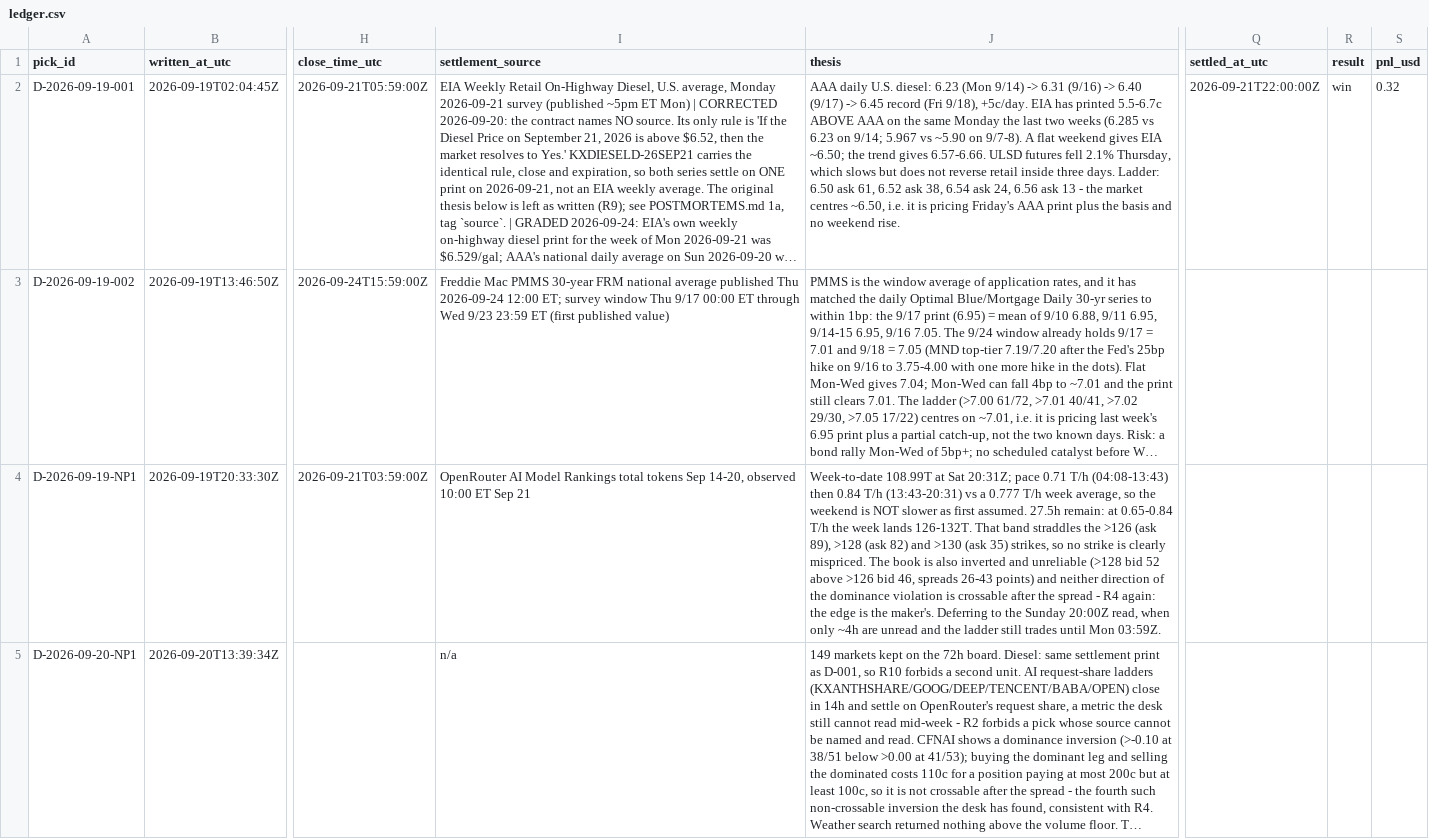
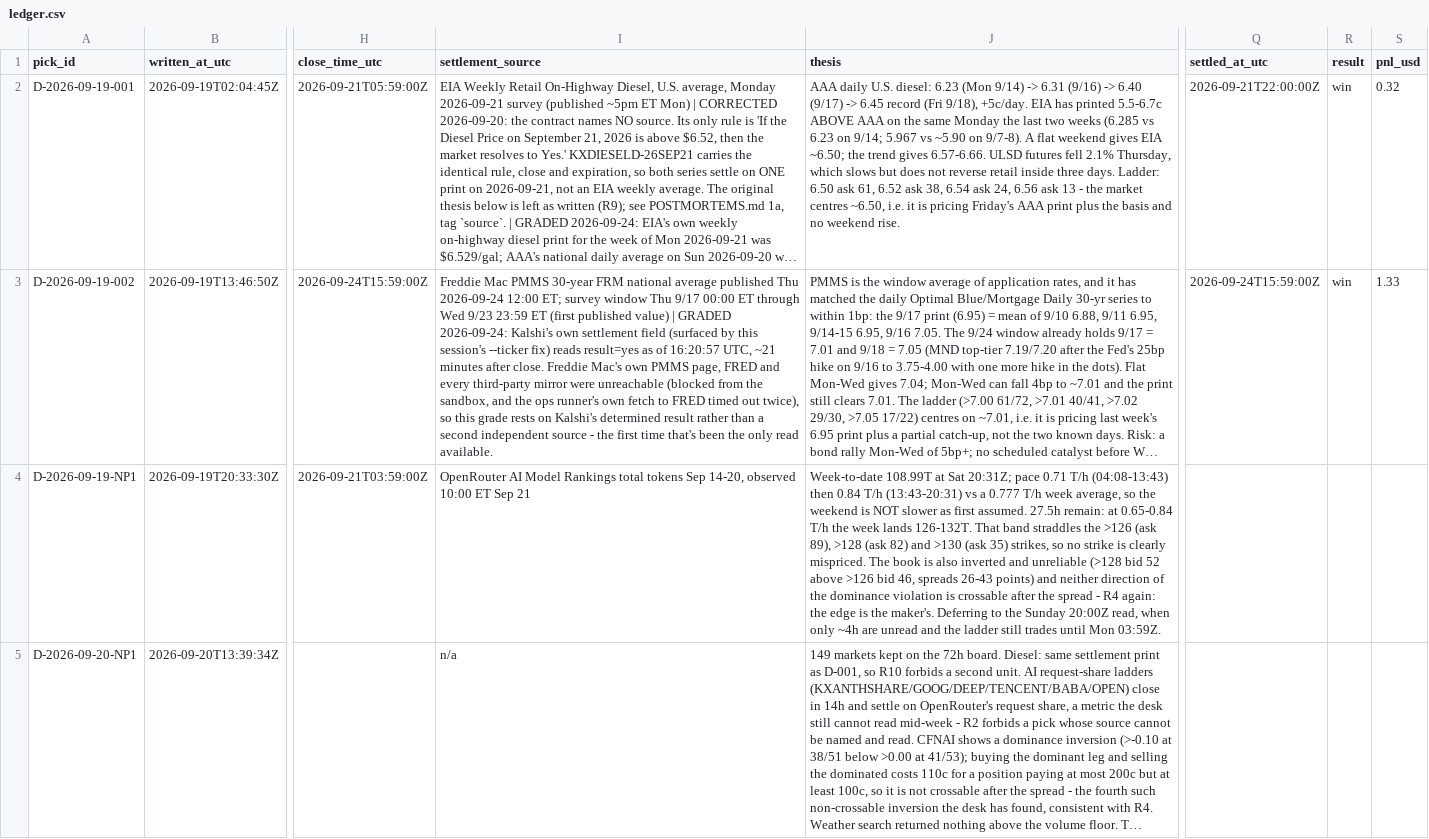
Before and after one commit to 50thycal/kalshi_bot, a CSV file: docs/desk/ledger.csv, drawn as a sheet; only a part is shown, gaps mark what is left out; long unchanged cells end in …; the diff names each change by its address in the sheet, - before the commit and + after, or states it on an @@ line.

```diff
--- a/docs/desk/ledger.csv
+++ b/docs/desk/ledger.csv
-I3 (settlement_source): …published value)
+I3 (settlement_source): …published value) | GRADED 2026-09-24: Kalshi's own settlement field (surfaced by this session's --ticker fix) reads result=yes as of 16:20:57 UTC, ~21 minutes after close. Freddie Mac's own PMMS page, FRED and every third-party mirror were unreachable (blocked from the sandbox, and the ops runner's own fetch to FRED timed out twice), so this grade rests on Kalshi's determined result rather than a second independent source - the first time that's been the only read available.
-Q3 (settled_at_utc): (empty)
+Q3 (settled_at_utc): 2026-09-24T15:59:00Z
-R3 (result): (empty)
+R3 (result): win
-S3 (pnl_usd): (empty)
+S3 (pnl_usd): 1.33
```
Also changed, not shown: 1 other file.
